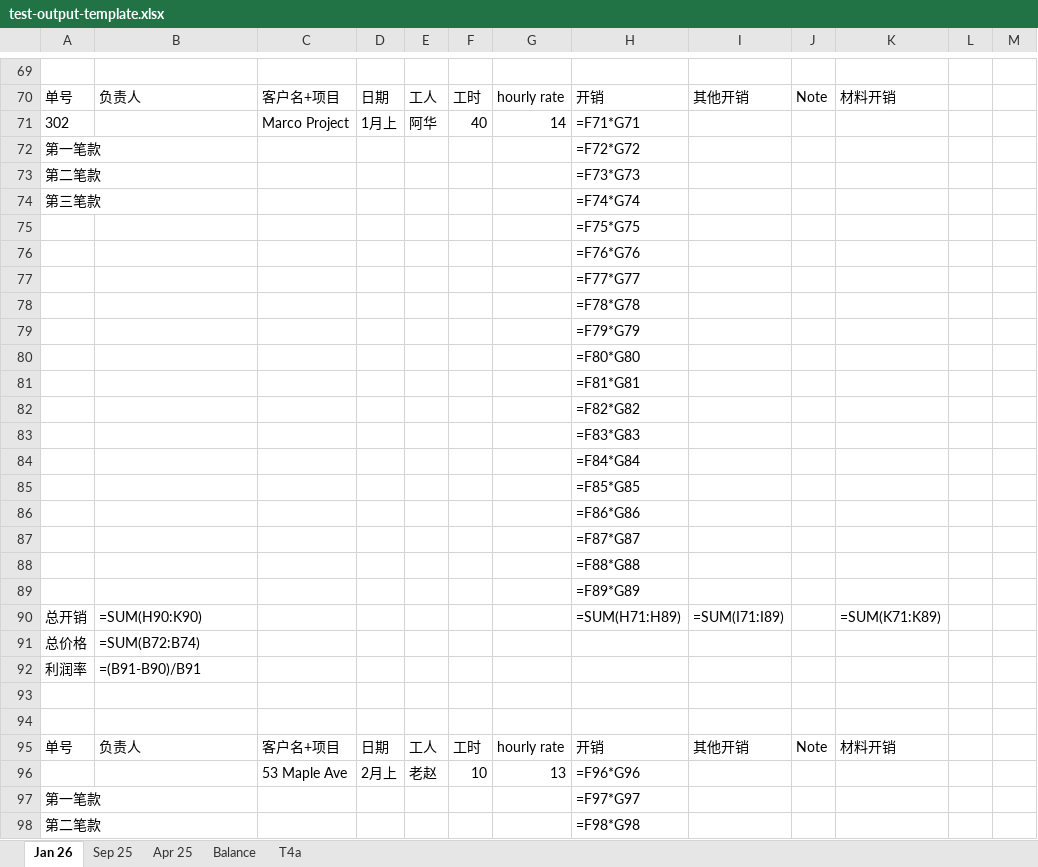
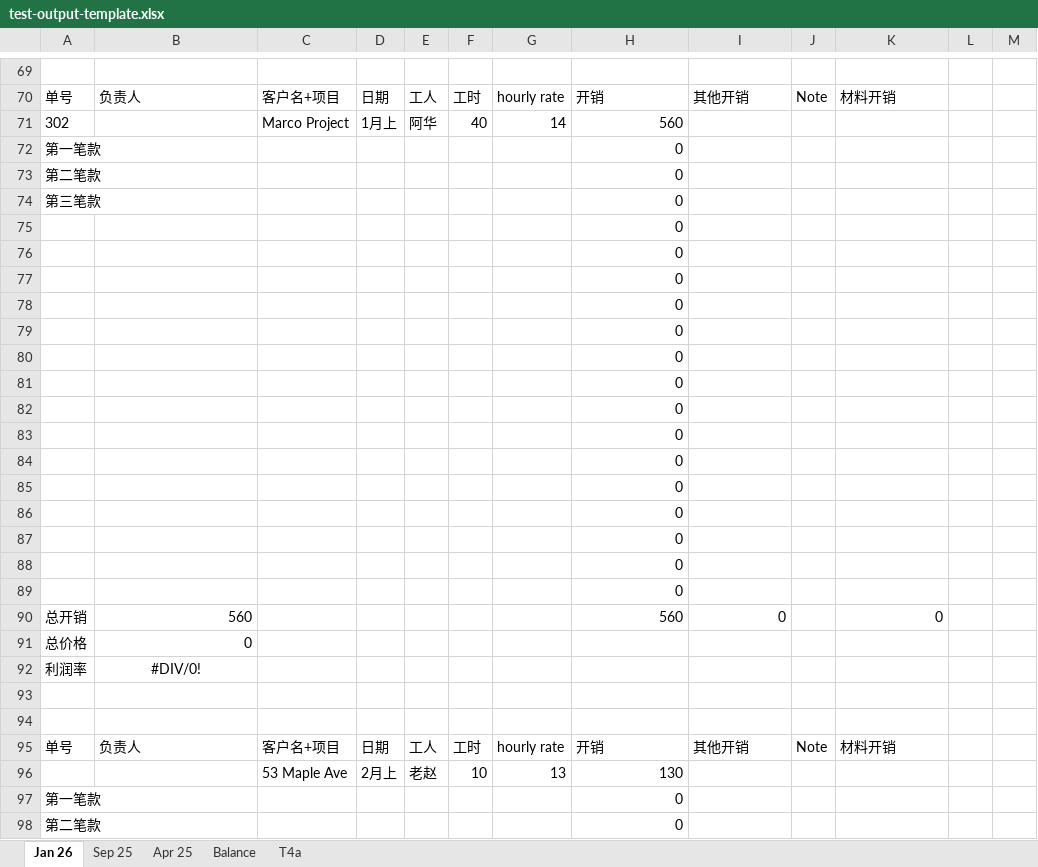
Before and after one commit to Reno-Stars/reno-stars-site-cost-data-excel-automation, an Excel workbook: test-output-template.xlsx, sheet Jan 26, drawn as a sheet; only a part is shown, gaps mark what is left out; values as stored, in another font and other column widths than the file's, no borders; formulas without a stored value are shown as written; removed rows and columns are numbered as before the commit, all else as after; the diff covers the shown part only; the diff names each change by its address in the sheet, - before the commit and + after, or states it on an @@ line.

```diff
--- a/test-output-template.xlsx (sheet Jan 26)
+++ b/test-output-template.xlsx (sheet Jan 26)
-H71: =F71*G71
+H71: 560
-H72: =F72*G72
+H72: 0
-H73: =F73*G73
+H73: 0
-H74: =F74*G74
+H74: 0
-H75: =F75*G75
+H75: 0
-H76: =F76*G76
+H76: 0
-H77: =F77*G77
+H77: 0
-H78: =F78*G78
+H78: 0
-H79: =F79*G79
+H79: 0
-H80: =F80*G80
+H80: 0
-H81: =F81*G81
+H81: 0
-H82: =F82*G82
+H82: 0
-H83: =F83*G83
+H83: 0
-H84: =F84*G84
+H84: 0
-H85: =F85*G85
+H85: 0
-H86: =F86*G86
+H86: 0
-H87: =F87*G87
+H87: 0
-H88: =F88*G88
+H88: 0
-H89: =F89*G89
+H89: 0
-row 90: 总开销 | =SUM(H90:K90) |  |  |  |  |  | =SUM(H71:H89) | =SUM(I71:I89) |  | =SUM(K71:K89)
+row 90: 总开销 | 560 |  |  |  |  |  | 560 | 0 |  | 0
-B91: =SUM(B72:B74)
+B91: 0
-B92: =(B91-B90)/B91
+B92: #DIV/0!
-B92 alignment: left
+B92 alignment: center
-H96: =F96*G96
+H96: 130
-H97: =F97*G97
+H97: 0
-H98: =F98*G98
+H98: 0
```
Also changed, not shown: 11 added rows, 25 removed rows, 81 edited cells and cell formats elsewhere in this sheet, sheet Sep 25, sheet Apr 25, test-input.xlsx, test-output-result.xlsx, 6 other files.
